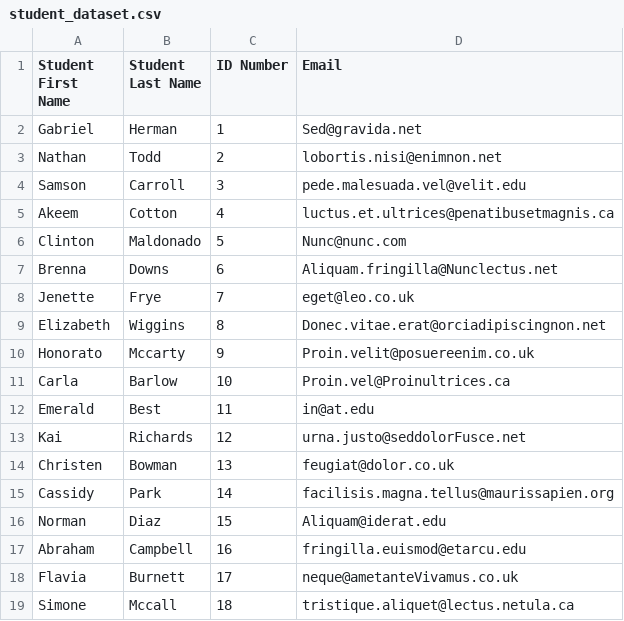
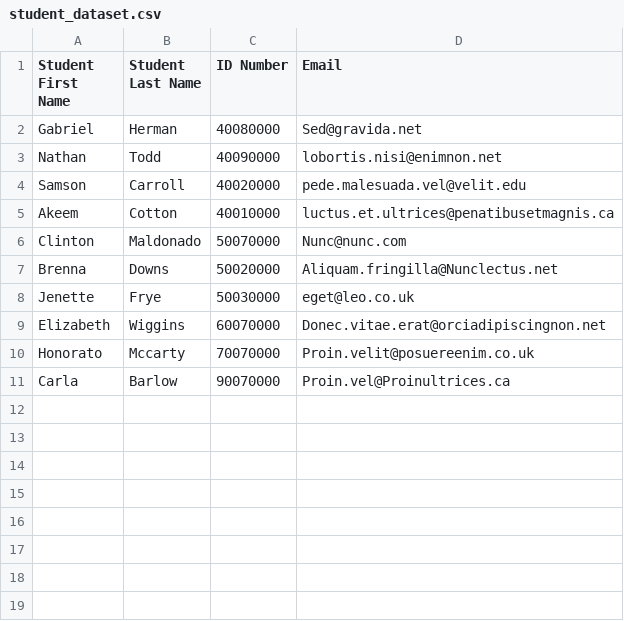
Before and after one commit to SAHILSODHI/IntelligentWebSemanticsAgent, a CSV file: dataset/student_dataset.csv, drawn as a sheet; the diff names each change by its address in the sheet, - before the commit and + after, or states it on an @@ line.

Commit message:
Added random student dataset, added graph. Added more courses from web scraping.

```diff
--- a/dataset/student_dataset.csv
+++ b/dataset/student_dataset.csv
-C2 (ID Number): 1
+C2 (ID Number): 40080000
-C3 (ID Number): 2
+C3 (ID Number): 40090000
-C4 (ID Number): 3
+C4 (ID Number): 40020000
-C5 (ID Number): 4
+C5 (ID Number): 40010000
-C6 (ID Number): 5
+C6 (ID Number): 50070000
-C7 (ID Number): 6
+C7 (ID Number): 50020000
-C8 (ID Number): 7
+C8 (ID Number): 50030000
-C9 (ID Number): 8
+C9 (ID Number): 60070000
-C10 (ID Number): 9
+C10 (ID Number): 70070000
-C11 (ID Number): 10
+C11 (ID Number): 90070000
-row 12: Emerald | Best | 11 | in@at.edu
-row 13: Kai | Richards | 12 | urna.justo@seddolorFusce.net
-row 14: Christen | Bowman | 13 | feugiat@dolor.co.uk
-row 15: Cassidy | Park | 14 | facilisis.magna.tellus@maurissapien.org
-row 16: Norman | Diaz | 15 | Aliquam@iderat.edu
-row 17: Abraham | Campbell | 16 | fringilla.euismod@etarcu.edu
-row 18: Flavia | Burnett | 17 | neque@ametanteVivamus.co.uk
-row 19: Simone | Mccall | 18 | tristique.aliquet@lectus.netula.ca
```
Also changed, not shown: 6 other files.
